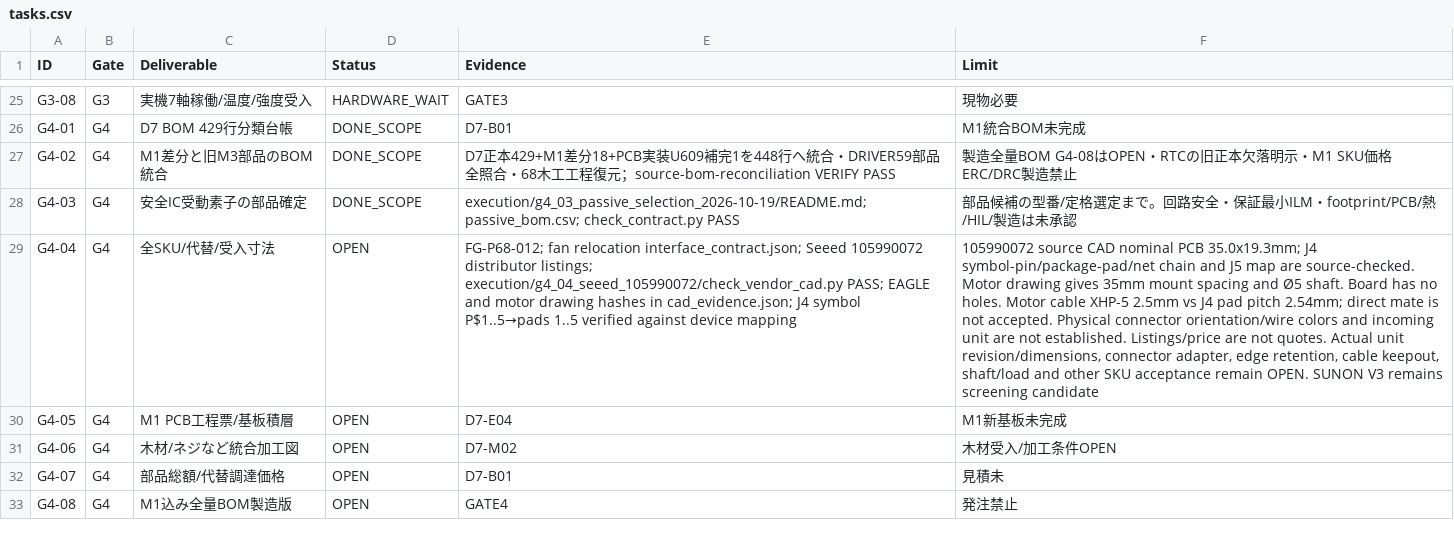
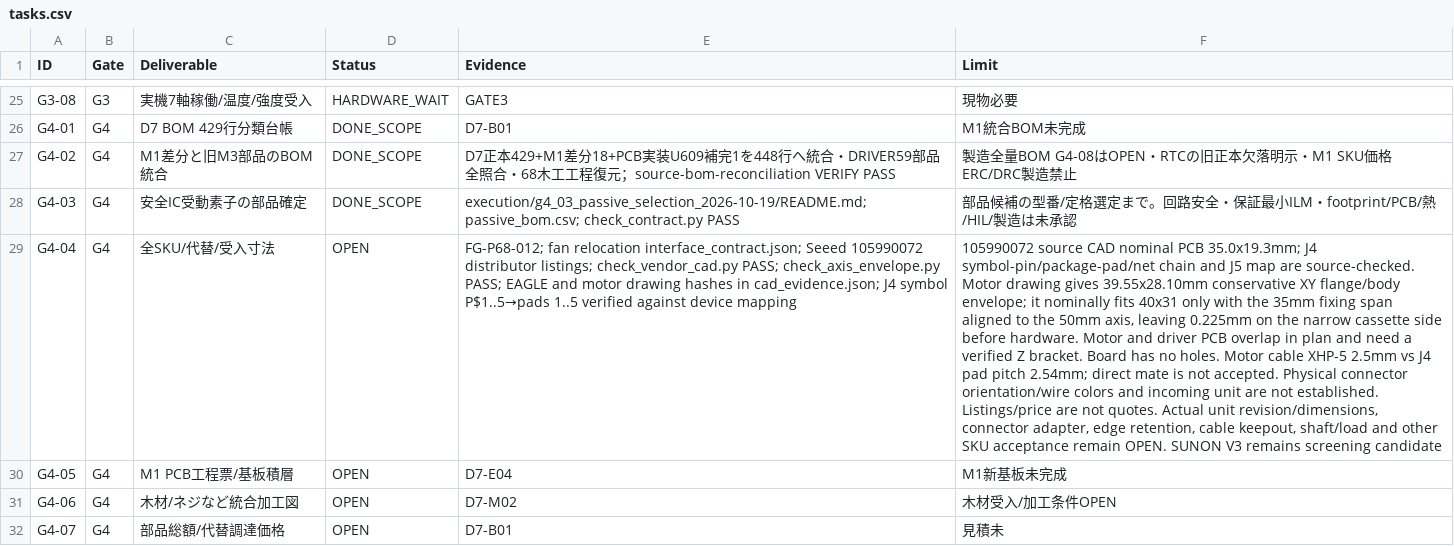
Before and after one commit to motomasa-honda/DialCanvas-SAS, a CSV file: execution/tasks.csv, drawn as a sheet; only a part is shown, gaps mark what is left out; the shorter side is filled out with more unchanged rows; the diff names each change by its address in the sheet, - before the commit and + after, or states it on an @@ line.

Commit message:
Screen Seeed motor fit in axis cassette envelope

```diff
--- a/execution/tasks.csv
+++ b/execution/tasks.csv
-E29 (Evidence): …distributor listings; execution/g4_04_seeed_105990072/check_vendor_cad.py PASS; EAGLE…
+E29 (Evidence): …distributor listings; check_vendor_cad.py PASS; check_axis_envelope.py PASS; EAGLE…
-F29 (Limit): …drawing gives 35mm mount spacing and Ø5 shaft. Board has…
+F29 (Limit): …drawing gives 39.55x28.10mm conservative XY flange/body envelope; it nominally fits 40x31 only with the 35mm fixing span aligned to the 50mm axis, leaving 0.225mm on the narrow cassette side before hardware. Motor and driver PCB overlap in plan and need a verified Z bracket. Board has…
```
Also changed, not shown: 5 other files.
